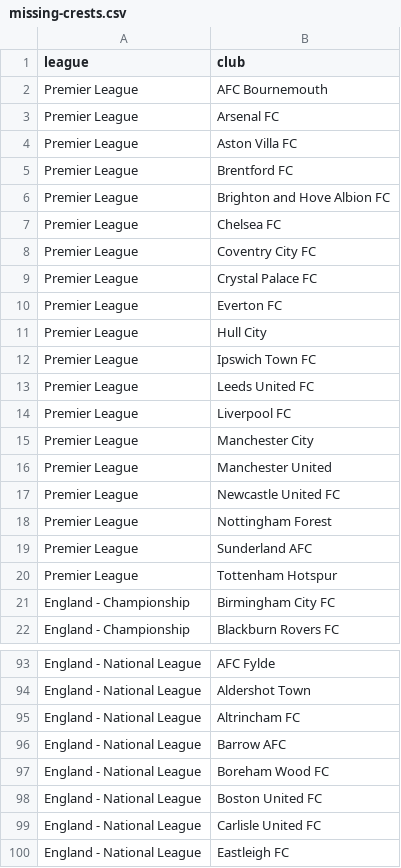
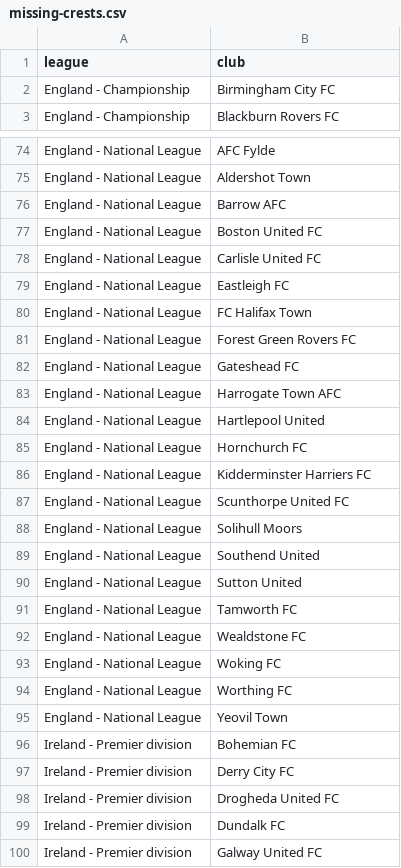
Before and after one commit to AuCoeurDesTribunes-web/Carte-des-clubs-Britanniques, a CSV file: missing-crests.csv, drawn as a sheet; only a part is shown, gaps mark what is left out; the shorter side is filled out with more unchanged rows.

```diff
--- a/missing-crests.csv
+++ b/missing-crests.csv
@@ -1,21 +1,2 @@
 league,club
-"Premier League","AFC Bournemouth"
-"Premier League","Arsenal FC"
-"Premier League","Aston Villa FC"
-"Premier League","Brentford FC"
-"Premier League","Brighton and Hove Albion FC"
-"Premier League","Chelsea FC"
-"Premier League","Coventry City FC"
-"Premier League","Crystal Palace FC"
-"Premier League","Everton FC"
-"Premier League","Hull City"
-"Premier League","Ipswich Town FC"
-"Premier League","Leeds United FC"
-"Premier League","Liverpool FC"
-"Premier League","Manchester City"
-"Premier League","Manchester United"
-"Premier League","Newcastle United FC"
-"Premier League","Nottingham Forest"
-"Premier League","Sunderland AFC"
-"Premier League","Tottenham Hotspur"
 "England - Championship","Birmingham City FC"
@@ -94,5 +75,3 @@ league,club
 "England - National League","Aldershot Town"
-"England - National League","Altrincham FC"
 "England - National League","Barrow AFC"
-"England - National League","Boreham Wood FC"
 "England - National League","Boston United FC"
```
Also changed, not shown: 1 other file.
